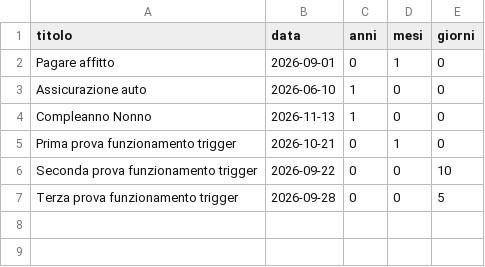
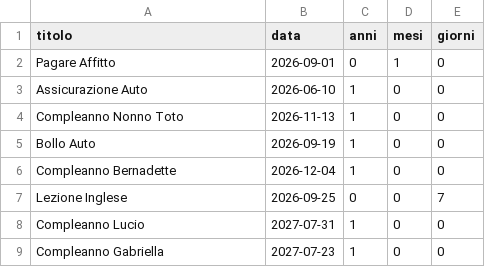
Before and after one commit to Fedegio29/AutomaticReminder, a CSV file: reminder.csv, drawn as a sheet.

Commit message:
modifica csv

```diff
--- a/reminder.csv
+++ b/reminder.csv
@@ -1,7 +1,9 @@
 titolo,data,anni,mesi,giorni
-Pagare affitto,2026-09-01,0,1,0
-Assicurazione auto,2026-06-10,1,0,0
-Compleanno Nonno,2026-11-13,1,0,0
-Prima prova funzionamento trigger,2026-10-21,0,1,0
-Seconda prova funzionamento trigger,2026-09-22,0,0,10
-Terza prova funzionamento trigger,2026-09-28,0,0,5
+Pagare Affitto,2026-09-01,0,1,0
+Assicurazione Auto,2026-06-10,1,0,0
+Compleanno Nonno Toto,2026-11-13,1,0,0
+Bollo Auto,2026-09-19,1,0,0
+Compleanno Bernadette,2026-12-04,1,0,0
+Lezione Inglese,2026-09-25,0,0,7
+Compleanno Lucio,2027-07-31,1,0,0
+Compleanno Gabriella,2027-07-23,1,0,0
```
